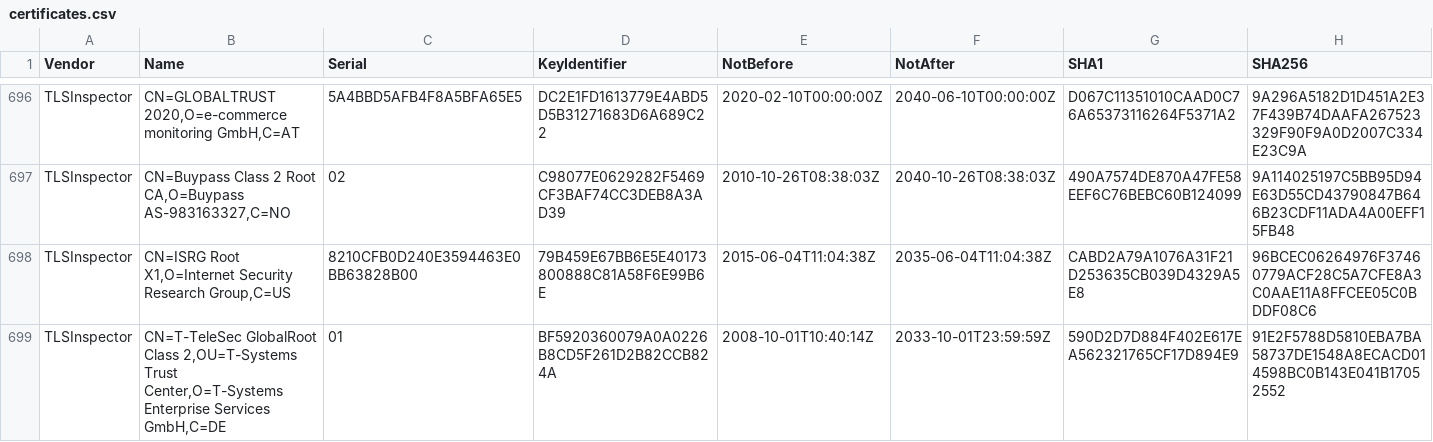
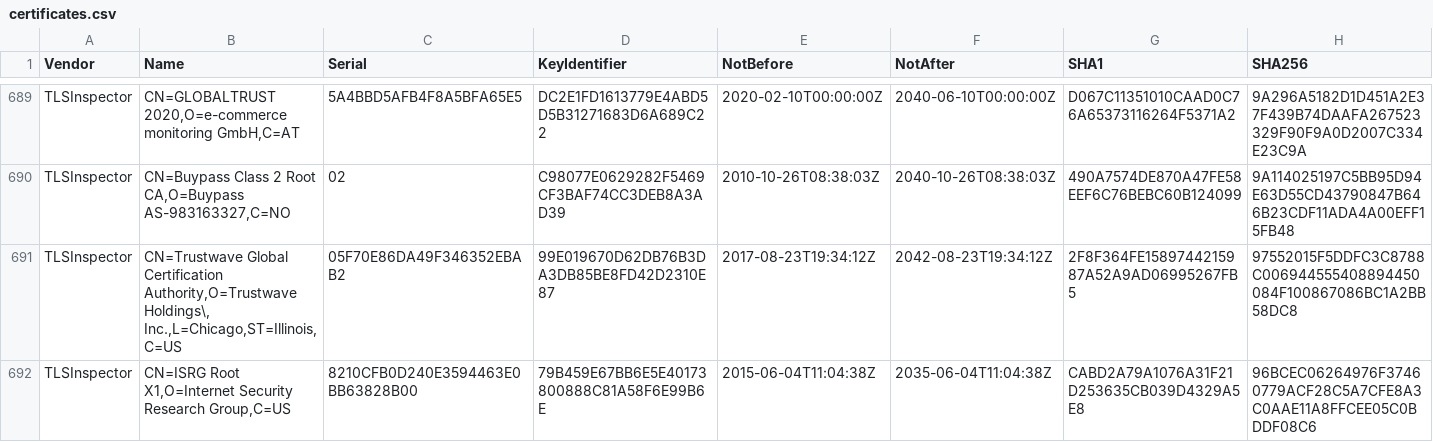
Before and after one commit to tls-inspector/rootca, a CSV file: bundles/certificates.csv, drawn as a sheet; only a part is shown, gaps mark what is left out; the shorter side is filled out with more unchanged rows; the diff covers the shown part only.

```diff
--- a/bundles/certificates.csv
+++ b/bundles/certificates.csv
@@ -697,2 +690,3 @@ TLSInspector,"CN=GLOBALTRUST 2020,O=e-commerce monitoring GmbH,C=AT",5A4BBD5AFB4
 TLSInspector,"CN=Buypass Class 2 Root CA,O=Buypass AS-983163327,C=NO",02,C98077E0629282F5469CF3BAF74CC3DEB8A3AD39,2010-10-26T08:38:03Z,2040-10-26T08:38:03Z,490A7574DE870A47FE58EEF6C76BEBC60B124099,9A114025197C5BB95D94E63D55CD43790847B646B23CDF11ADA4A00EFF15FB48
+TLSInspector,"CN=Trustwave Global Certification Authority,O=Trustwave Holdings\, Inc.,L=Chicago,ST=Illinois,C=US",05F70E86DA49F346352EBAB2,99E019670D62DB76B3DA3DB85BE8FD42D2310E87,2017-08-23T19:34:12Z,2042-08-23T19:34:12Z,2F8F364FE1589744215987A52A9AD06995267FB5,97552015F5DDFC3C8788C006944555408894450084F100867086BC1A2BB58DC8
 TLSInspector,"CN=ISRG Root X1,O=Internet Security Research Group,C=US",8210CFB0D240E3594463E0BB63828B00,79B459E67BB6E5E40173800888C81A58F6E99B6E,2015-06-04T11:04:38Z,2035-06-04T11:04:38Z,CABD2A79A1076A31F21D253635CB039D4329A5E8,96BCEC06264976F37460779ACF28C5A7CFE8A3C0AAE11A8FFCEE05C0BDDF08C6
```
Also changed, not shown: 5 added rows and 10 removed rows elsewhere in this file, 10 other files.
